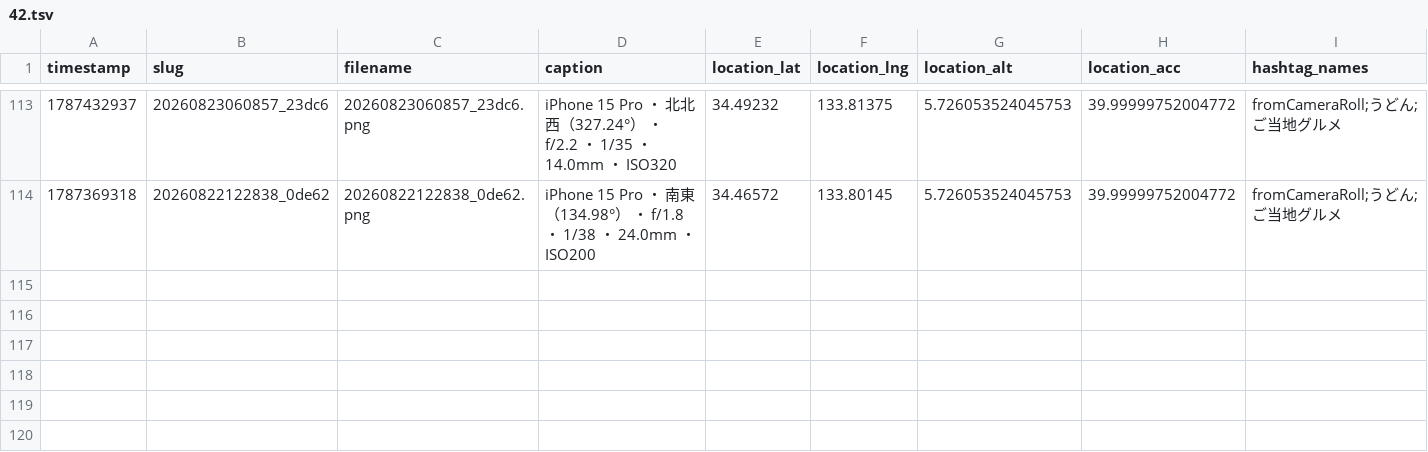
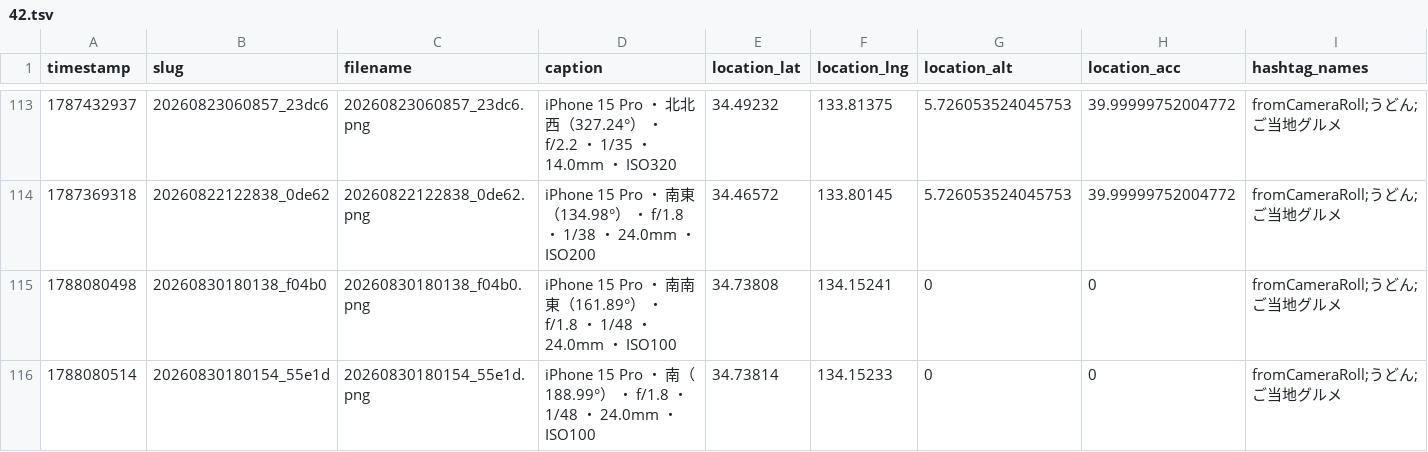
Before and after one commit to cocolabJP/repot-archive, a TSV file: data/v2_tsv/42.tsv, drawn as a sheet; only a part is shown, gaps mark what is left out.

```diff
--- a/data/v2_tsv/42.tsv
+++ b/data/v2_tsv/42.tsv
@@ -114 +114,3 @@ timestamp	slug	filename	caption	location_lat	location_lng	location_alt	location_
 1787369318	20260822122838_0de62	20260822122838_0de62.png	iPhone 15 Pro ・ 南東（134.98°） ・ f/1.8 ・ 1/38 ・ 24.0mm ・ ISO200	34.46572	133.80145	5.726053524045753	39.99999752004772	fromCameraRoll;うどん;ご当地グルメ
+1788080498	20260830180138_f04b0	20260830180138_f04b0.png	iPhone 15 Pro ・ 南南東（161.89°） ・ f/1.8 ・ 1/48 ・ 24.0mm ・ ISO100	34.73808	134.15241	0	0	fromCameraRoll;うどん;ご当地グルメ
+1788080514	20260830180154_55e1d	20260830180154_55e1d.png	iPhone 15 Pro ・ 南（188.99°） ・ f/1.8 ・ 1/48 ・ 24.0mm ・ ISO100	34.73814	134.15233	0	0	fromCameraRoll;うどん;ご当地グルメ
```
Also changed, not shown: data/v2_tsv/13.tsv, data/v2_tsv/150.tsv, 15 other files.
